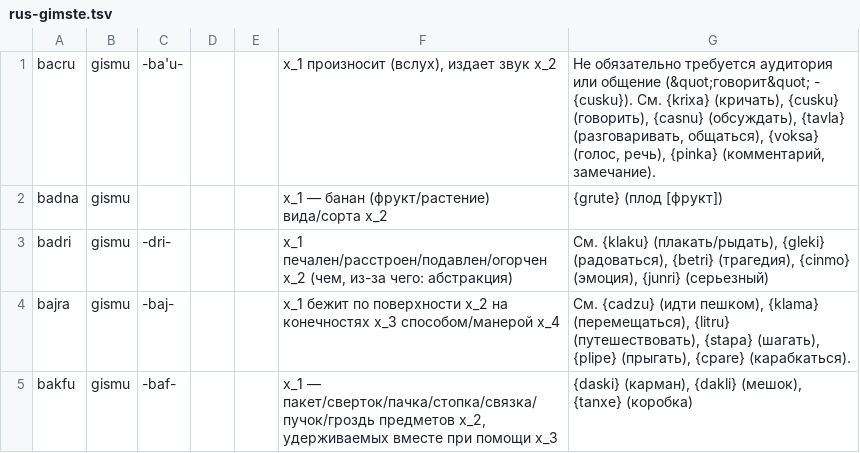
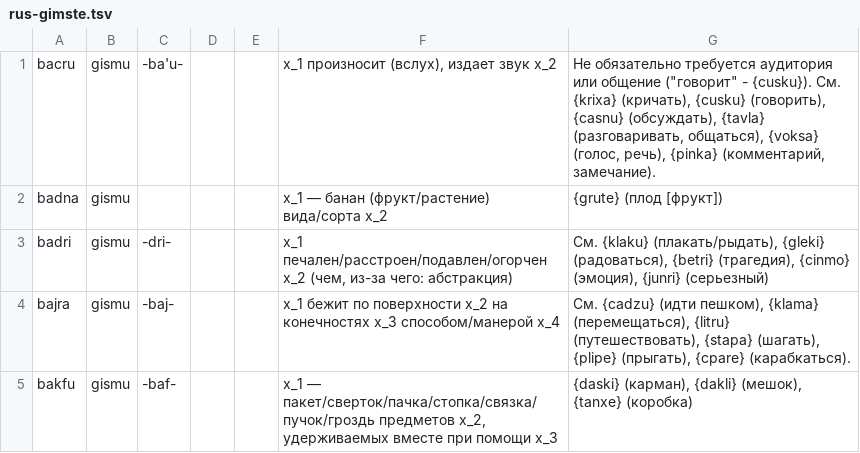
Before and after one commit to guskant/lojbo, a TSV file: gismu-cmavo/rus-gimste.tsv, drawn as a sheet; only a part is shown; the diff covers the shown part only.

```diff
--- a/gismu-cmavo/rus-gimste.tsv
+++ b/gismu-cmavo/rus-gimste.tsv
@@ -1,2 +1,2 @@
-bacru	gismu   	-ba'u-		      	x_1 произносит (вслух), издает звук x_2	Не обязательно требуется аудитория или общение (&quot;говорит&quot; - {cusku}). См. {krixa} (кричать), {cusku} (говорить), {casnu} (обсуждать), {tavla} (разговаривать, общаться), {voksa} (голос, речь), {pinka} (комментарий, замечание).
+bacru	gismu   	-ba'u-		      	x_1 произносит (вслух), издает звук x_2	Не обязательно требуется аудитория или общение ("говорит" - {cusku}). См. {krixa} (кричать), {cusku} (говорить), {casnu} (обсуждать), {tavla} (разговаривать, общаться), {voksa} (голос, речь), {pinka} (комментарий, замечание).
 badna	gismu			      	x_1 — банан (фрукт/растение) вида/сорта x_2	{grute} (плод [фрукт])
```
Also changed, not shown: 8 edited cells elsewhere in this file, gismu-cmavo/eng-gimste.tsv, gismu-cmavo/eng-mahoste.tsv, 50 other files.
